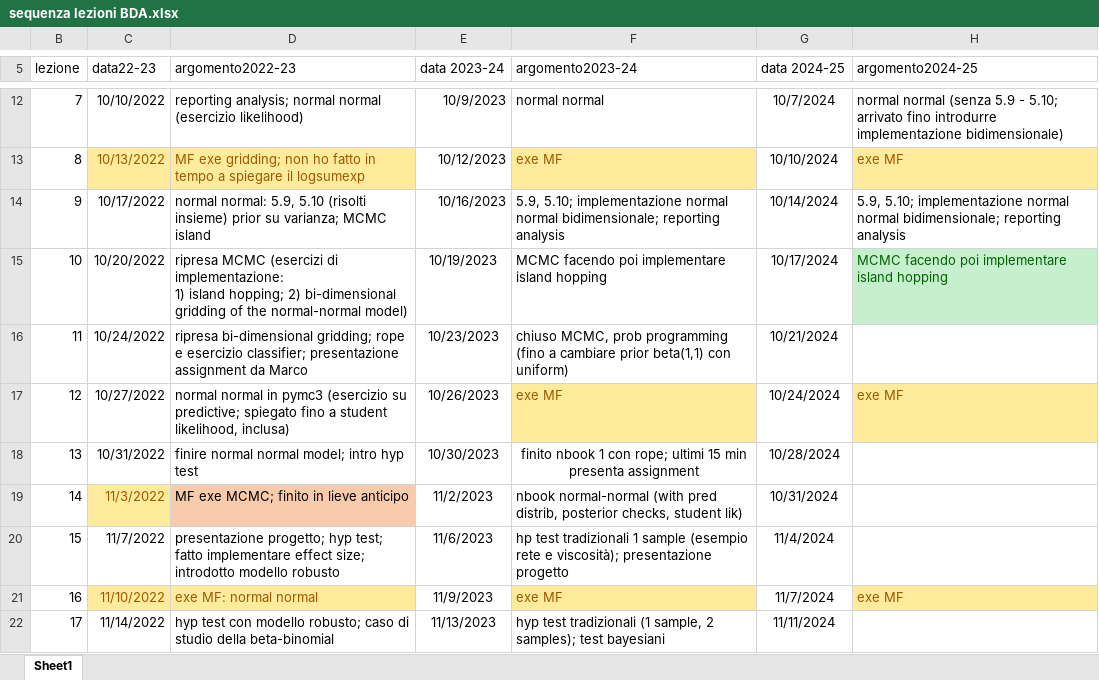
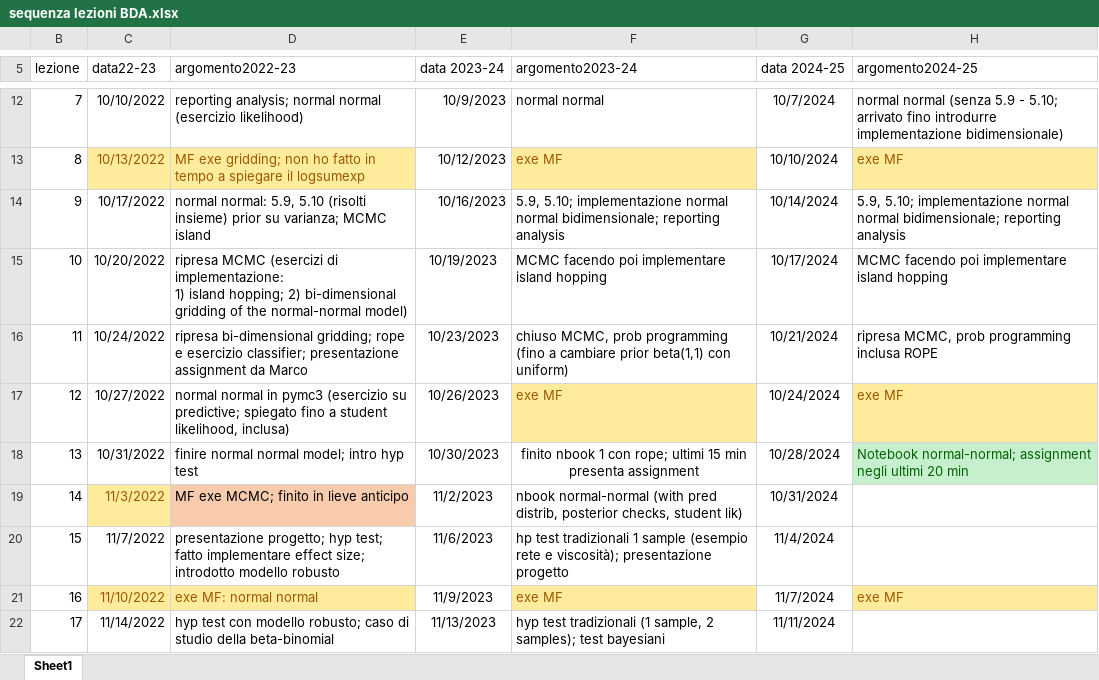
Before and after one commit to gcorani/bda, an Excel workbook: sequenza lezioni BDA.xlsx, sheet Sheet1, drawn as a sheet; only a part is shown, gaps mark what is left out; values as stored, in another font and other column widths than the file's, no borders; table styles not drawn; the diff names each change by its address in the sheet, - before the commit and + after, or states it on an @@ line.

```diff
--- a/sequenza lezioni BDA.xlsx (sheet Sheet1)
+++ b/sequenza lezioni BDA.xlsx (sheet Sheet1)
@@ H15 fill: #C6EFCE → none, text colour: #006100 → black @@
-H16 (argomento2024-25): (empty)
+H16 (argomento2024-25): ripresa MCMC, prob programming inclusa ROPE
-H18 (argomento2024-25): (empty)
+H18 (argomento2024-25): Notebook normal-normal; assignment negli ultimi 20 min
-H18 fill: none
+H18 fill: #C6EFCE
```
Also changed, not shown: 15 other files.
